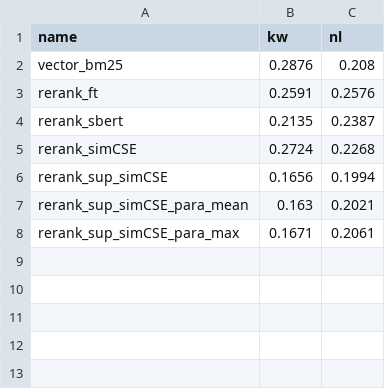
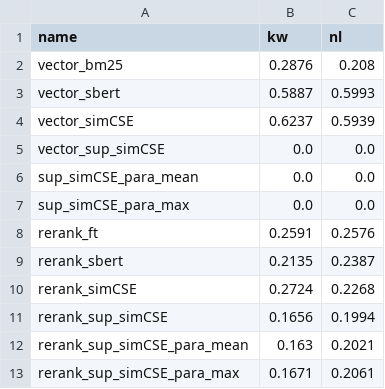
Before and after one commit to xwanyue0221/COSI132A_Final_Project, a CSV file: hw5_xiao_wanyue/scores/top20_for_397.csv, drawn as a sheet; the diff names each change by its address in the sheet, - before the commit and + after, or states it on an @@ line.

```diff
--- a/hw5_xiao_wanyue/scores/top20_for_397.csv
+++ b/hw5_xiao_wanyue/scores/top20_for_397.csv
+row 3: vector_sbert | 0.5887 | 0.5993
+row 4: vector_simCSE | 0.6237 | 0.5939
+row 5: vector_sup_simCSE | 0.0 | 0.0
+row 6: sup_simCSE_para_mean | 0.0 | 0.0
+row 7: sup_simCSE_para_max | 0.0 | 0.0
```
Also changed, not shown: hw5_xiao_wanyue/scores/top20_for_363.csv, hw5_xiao_wanyue/scores/top20_for_439.csv, 12 other files.
